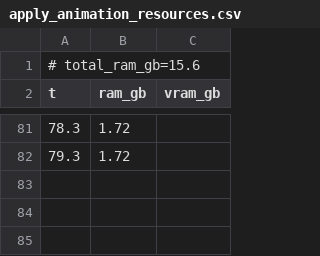
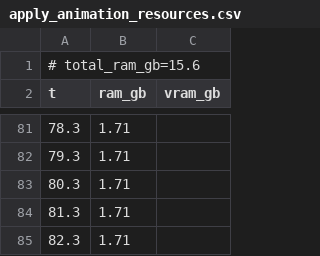
Before and after one commit to PozzettiAndrea/ComfyUI-UniRig, a CSV file: dev/linux-cpu/logs/apply_animation_resources.csv, drawn as a sheet; only a part is shown, gaps mark what is left out; the diff covers the shown part only.

```diff
--- a/dev/linux-cpu/logs/apply_animation_resources.csv
+++ b/dev/linux-cpu/logs/apply_animation_resources.csv
@@ -81,2 +81,5 @@ t,ram_gb,vram_gb
-78.3,1.72,
-79.3,1.72,
+78.3,1.71,
+79.3,1.71,
+80.3,1.71,
+81.3,1.71,
+82.3,1.71,
```
Also changed, not shown: 29 added rows, 29 removed rows and 48 edited cells elsewhere in this file, 30 other files.
